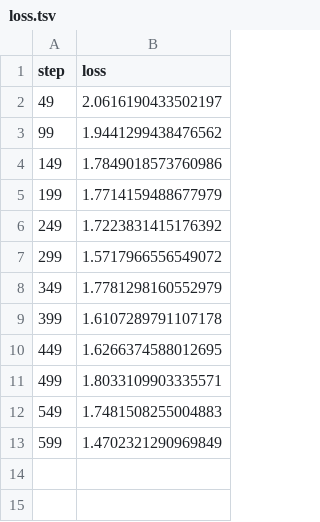
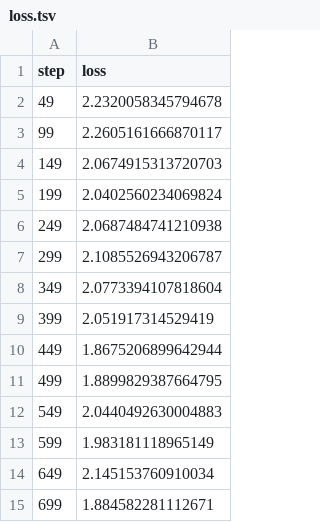
Before and after one commit to abhraimrb/pytorch_model_dvc, a TSV file: dvclive/plots/metrics/train/loss.tsv, drawn as a sheet.

```diff
--- a/dvclive/plots/metrics/train/loss.tsv
+++ b/dvclive/plots/metrics/train/loss.tsv
@@ -1,13 +1,15 @@
 step	loss
-49	2.0616190433502197
-99	1.9441299438476562
-149	1.7849018573760986
-199	1.7714159488677979
-249	1.7223831415176392
-299	1.5717966556549072
-349	1.7781298160552979
-399	1.6107289791107178
-449	1.6266374588012695
-499	1.8033109903335571
-549	1.7481508255004883
-599	1.4702321290969849
+49	2.2320058345794678
+99	2.2605161666870117
+149	2.0674915313720703
+199	2.0402560234069824
+249	2.0687484741210938
+299	2.1085526943206787
+349	2.0773394107818604
+399	2.051917314529419
+449	1.8675206899642944
+499	1.8899829387664795
+549	2.0440492630004883
+599	1.983181118965149
+649	2.145153760910034
+699	1.884582281112671
```
Also changed, not shown: 10 other files.
